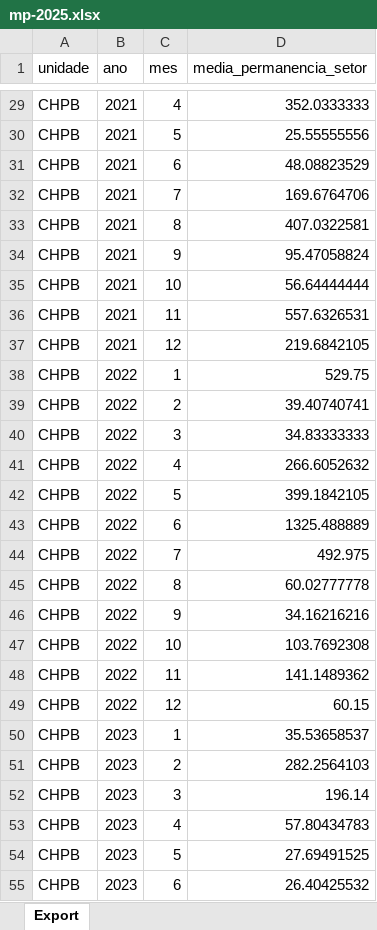
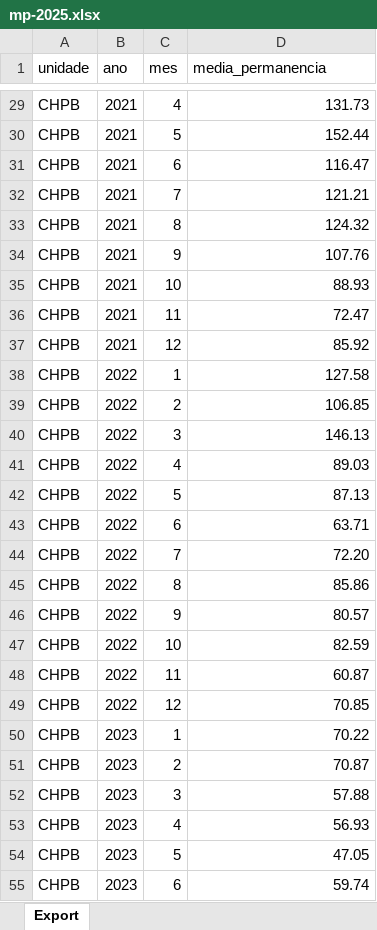
Before and after one commit to transparencia-mg/fhemig_media-de-permanencia-hospitalar, an Excel workbook: upload/mp-2025.xlsx, sheet Export, drawn as a sheet; only a part is shown, gaps mark what is left out; values as stored, in another font and other column widths than the file's, no borders; the diff covers the shown part only; the diff names each change by its address in the sheet, - before the commit and + after, or states it on an @@ line.

```diff
--- a/upload/mp-2025.xlsx (sheet Export)
+++ b/upload/mp-2025.xlsx (sheet Export)
-D1: media_permanencia_setor
+D1: media_permanencia
-D29 (media_permanencia): 352.0333333
+D29 (media_permanencia): 131.73
-D30 (media_permanencia): 25.55555556
+D30 (media_permanencia): 152.44
-D31 (media_permanencia): 48.08823529
+D31 (media_permanencia): 116.47
-D32 (media_permanencia): 169.6764706
+D32 (media_permanencia): 121.21
-D33 (media_permanencia): 407.0322581
+D33 (media_permanencia): 124.32
-D34 (media_permanencia): 95.47058824
+D34 (media_permanencia): 107.76
-D35 (media_permanencia): 56.64444444
+D35 (media_permanencia): 88.93
-D36 (media_permanencia): 557.6326531
+D36 (media_permanencia): 72.47
-D37 (media_permanencia): 219.6842105
+D37 (media_permanencia): 85.92
-D38 (media_permanencia): 529.75
+D38 (media_permanencia): 127.58
-D39 (media_permanencia): 39.40740741
+D39 (media_permanencia): 106.85
-D40 (media_permanencia): 34.83333333
+D40 (media_permanencia): 146.13
-D41 (media_permanencia): 266.6052632
+D41 (media_permanencia): 89.03
-D42 (media_permanencia): 399.1842105
+D42 (media_permanencia): 87.13
-D43 (media_permanencia): 1325.488889
+D43 (media_permanencia): 63.71
-D44 (media_permanencia): 492.975
+D44 (media_permanencia): 72.20
-D45 (media_permanencia): 60.02777778
+D45 (media_permanencia): 85.86
-D46 (media_permanencia): 34.16216216
+D46 (media_permanencia): 80.57
-D47 (media_permanencia): 103.7692308
+D47 (media_permanencia): 82.59
-D48 (media_permanencia): 141.1489362
+D48 (media_permanencia): 60.87
-D49 (media_permanencia): 60.15
+D49 (media_permanencia): 70.85
-D50 (media_permanencia): 35.53658537
+D50 (media_permanencia): 70.22
-D51 (media_permanencia): 282.2564103
+D51 (media_permanencia): 70.87
-D52 (media_permanencia): 196.14
+D52 (media_permanencia): 57.88
-D53 (media_permanencia): 57.80434783
+D53 (media_permanencia): 56.93
-D54 (media_permanencia): 27.69491525
+D54 (media_permanencia): 47.05
-D55 (media_permanencia): 26.40425532
+D55 (media_permanencia): 59.74
```
Also changed, not shown: 1419 edited cells elsewhere in this sheet.
